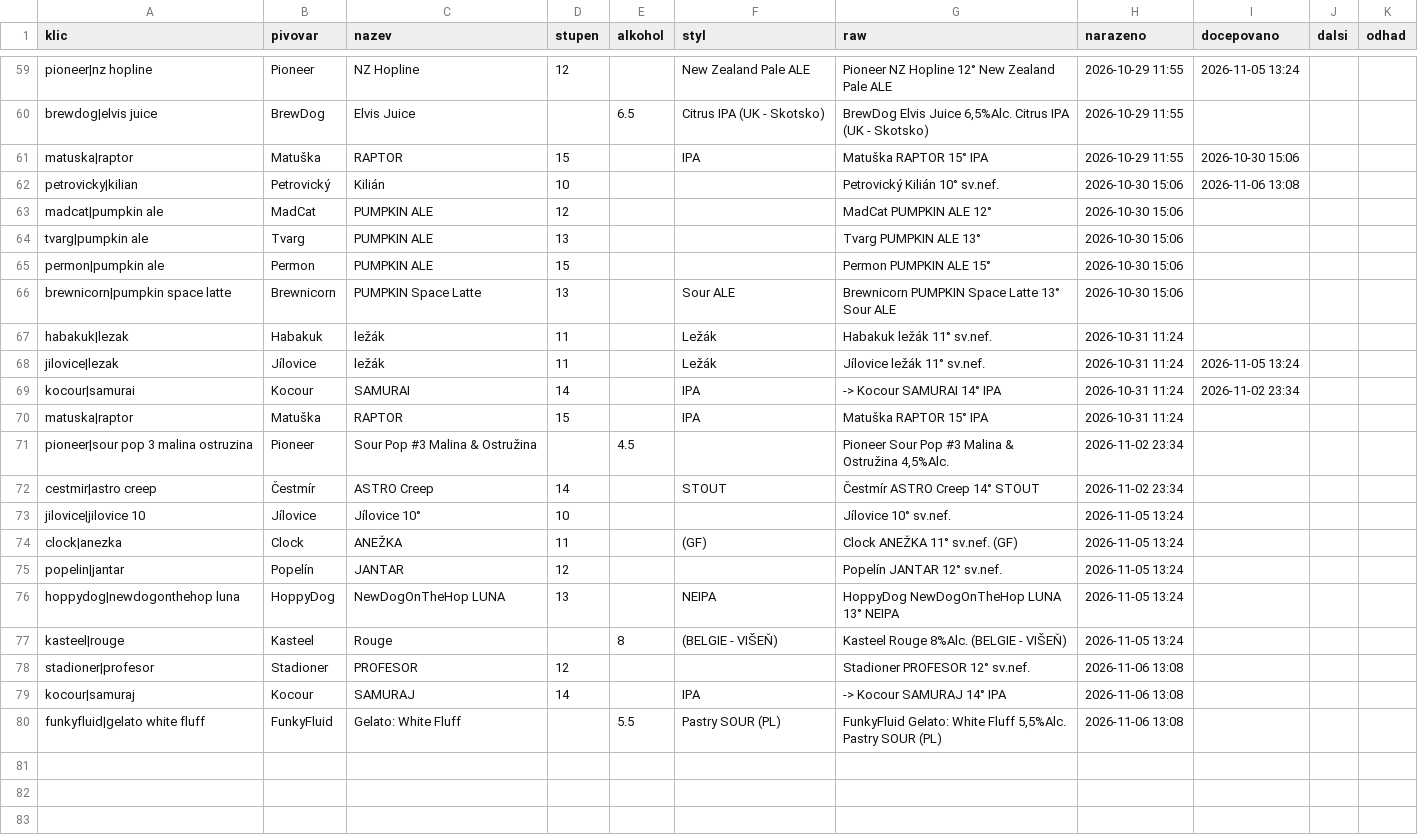
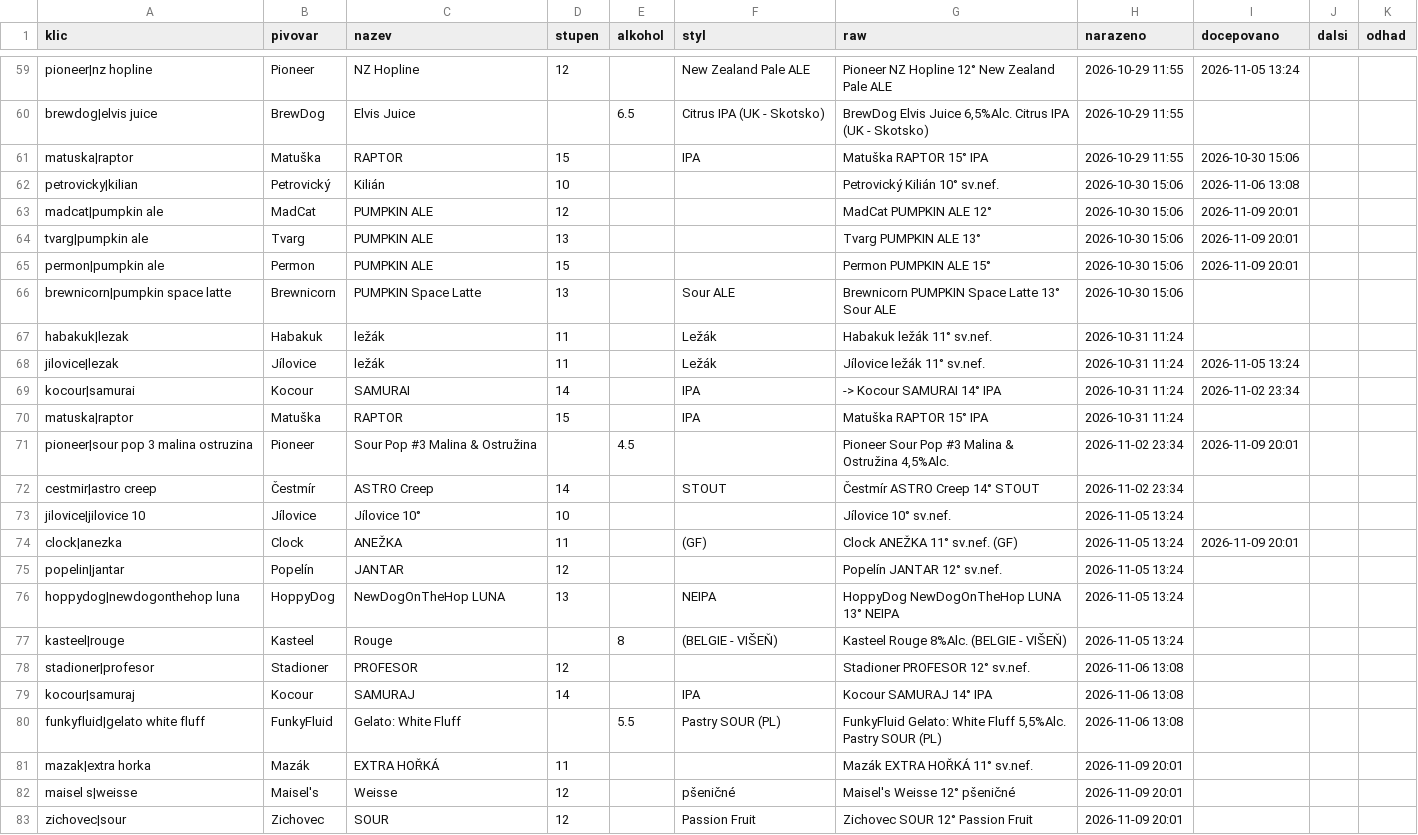
Before and after one commit to romankokos1/gal, a CSV file: data/kmpcb/historie.csv, drawn as a sheet; only a part is shown, gaps mark what is left out.

```diff
--- a/data/kmpcb/historie.csv
+++ b/data/kmpcb/historie.csv
@@ -62,5 +62,5 @@ matuska|raptor,Matuška,RAPTOR,15,,IPA,Matuška RAPTOR 15° IPA,2026-10-29 11:55
 petrovicky|kilian,Petrovický,Kilián,10,,,Petrovický Kilián 10° sv.nef.,2026-10-30 15:06,2026-11-06 13:08,,
-madcat|pumpkin ale,MadCat,PUMPKIN ALE,12,,,MadCat PUMPKIN ALE 12°,2026-10-30 15:06,,,
-tvarg|pumpkin ale,Tvarg,PUMPKIN ALE,13,,,Tvarg PUMPKIN ALE 13°,2026-10-30 15:06,,,
-permon|pumpkin ale,Permon,PUMPKIN ALE,15,,,Permon PUMPKIN ALE 15°,2026-10-30 15:06,,,
+madcat|pumpkin ale,MadCat,PUMPKIN ALE,12,,,MadCat PUMPKIN ALE 12°,2026-10-30 15:06,2026-11-09 20:01,,
+tvarg|pumpkin ale,Tvarg,PUMPKIN ALE,13,,,Tvarg PUMPKIN ALE 13°,2026-10-30 15:06,2026-11-09 20:01,,
+permon|pumpkin ale,Permon,PUMPKIN ALE,15,,,Permon PUMPKIN ALE 15°,2026-10-30 15:06,2026-11-09 20:01,,
 brewnicorn|pumpkin space latte,Brewnicorn,PUMPKIN Space Latte,13,,Sour ALE,Brewnicorn PUMPKIN Space Latte 13° Sour ALE,2026-10-30 15:06,,,
@@ -70,6 +70,6 @@ kocour|samurai,Kocour,SAMURAI,14,,IPA,-> Kocour SAMURAI 14° IPA,2026-10-31 11:2
 matuska|raptor,Matuška,RAPTOR,15,,IPA,Matuška RAPTOR 15° IPA,2026-10-31 11:24,,,
-pioneer|sour pop 3 malina ostruzina,Pioneer,Sour Pop #3 Malina & Ostružina,,4.5,,"Pioneer Sour Pop #3 Malina & Ostružina 4,5%Alc.",2026-11-02 23:34,,,
+pioneer|sour pop 3 malina ostruzina,Pioneer,Sour Pop #3 Malina & Ostružina,,4.5,,"Pioneer Sour Pop #3 Malina & Ostružina 4,5%Alc.",2026-11-02 23:34,2026-11-09 20:01,,
 cestmir|astro creep,Čestmír,ASTRO Creep,14,,STOUT,Čestmír ASTRO Creep 14° STOUT,2026-11-02 23:34,,,
 jilovice|jilovice 10,Jílovice,Jílovice 10°,10,,,Jílovice 10° sv.nef.,2026-11-05 13:24,,,
-clock|anezka,Clock,ANEŽKA,11,,(GF),Clock ANEŽKA 11° sv.nef. (GF),2026-11-05 13:24,,,
+clock|anezka,Clock,ANEŽKA,11,,(GF),Clock ANEŽKA 11° sv.nef. (GF),2026-11-05 13:24,2026-11-09 20:01,,
 popelin|jantar,Popelín,JANTAR,12,,,Popelín JANTAR 12° sv.nef.,2026-11-05 13:24,,,
@@ -78,3 +78,6 @@ kasteel|rouge,Kasteel,Rouge,,8,(BELGIE - VIŠEŇ),Kasteel Rouge 8%Alc. (BELGIE -
 stadioner|profesor,Stadioner,PROFESOR,12,,,Stadioner PROFESOR 12° sv.nef.,2026-11-06 13:08,,,
-kocour|samuraj,Kocour,SAMURAJ,14,,IPA,-> Kocour SAMURAJ 14° IPA,2026-11-06 13:08,,,
+kocour|samuraj,Kocour,SAMURAJ,14,,IPA,Kocour SAMURAJ 14° IPA,2026-11-06 13:08,,,
 funkyfluid|gelato white fluff,FunkyFluid,Gelato: White Fluff,,5.5,Pastry SOUR (PL),"FunkyFluid Gelato: White Fluff 5,5%Alc. Pastry SOUR (PL)",2026-11-06 13:08,,,
+mazak|extra horka,Mazák,EXTRA HOŘKÁ,11,,,Mazák EXTRA HOŘKÁ 11° sv.nef.,2026-11-09 20:01,,,
+maisel s|weisse,Maisel's,Weisse,12,,pšeničné,Maisel's Weisse 12° pšeničné,2026-11-09 20:01,,,
+zichovec|sour,Zichovec,SOUR,12,,Passion Fruit,Zichovec SOUR 12° Passion Fruit,2026-11-09 20:01,,,
```
Also changed, not shown: data/crafthouse/historie.csv, data/dcdyne/historie.csv, 14 other files.
